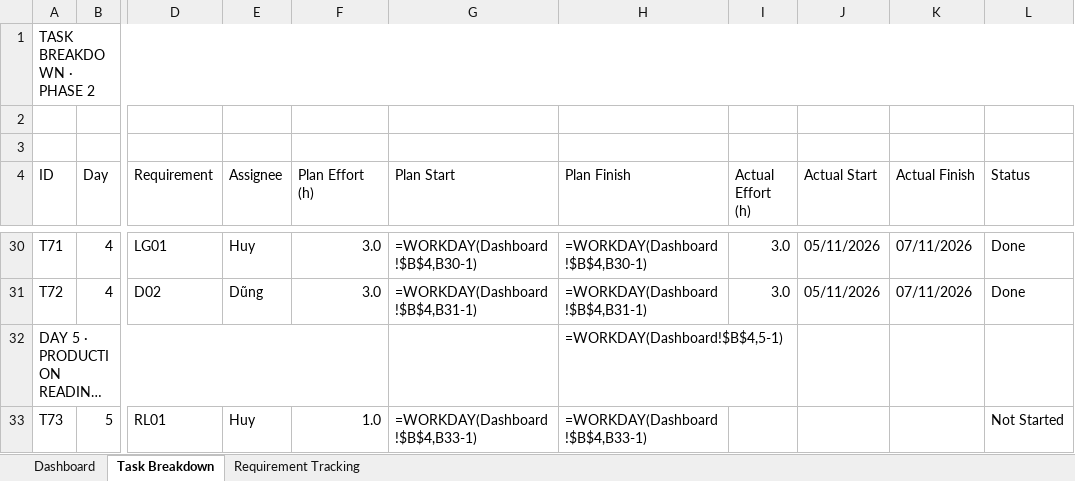
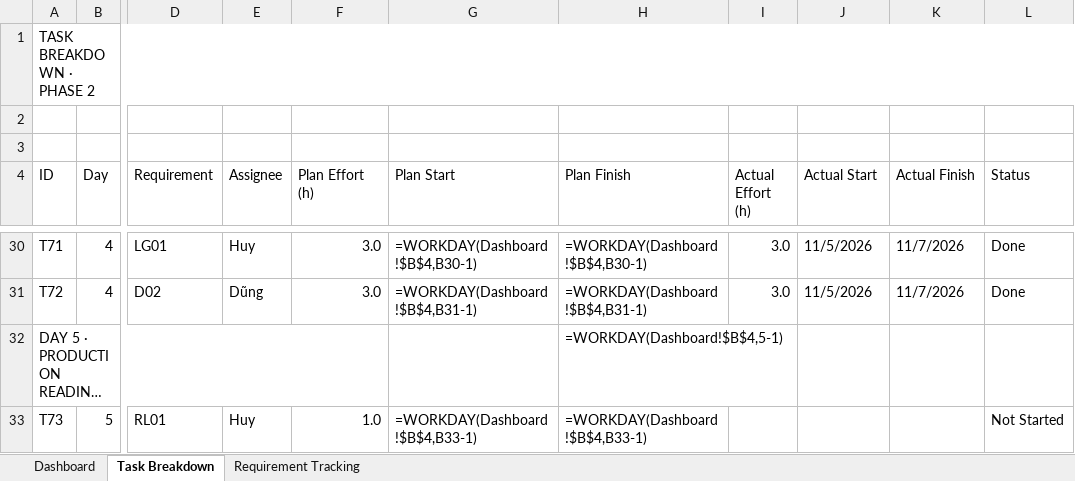
Before and after one commit to phamdung2301/Insurance, an Excel workbook: docs/TEAM1-INSURANCE-PHASE2-TRACKING.xlsx, sheet Task Breakdown, drawn as a sheet; only a part is shown, gaps mark what is left out; long unchanged cells end in …; values as stored, in another font and other column widths than the file's, no cell formats; formulas without a stored value are shown as written; conditional formats not drawn; the diff covers the shown part only; the diff names each change by its address in the sheet, - before the commit and + after, or states it on an @@ line.

Commit message:
docs: tai dung 2 file tracking + test case theo dung style/chart cua 2 file mau
Tracking: 3 LineChart burndown nhung (Team/Dung/Huy, anchor S7/S24/S41
15x7.5cm nhu mau), day du chip mau Overview (DDEBF7/C6EFCE/... + font
color rieng), band DAY D9E1F2 h=21.75, task font 10 mau 595959, percent
0%, merge DAY/TOTAL, dropdown + conditional mo rong
Test case: khong tin B3:D3 FFF2CC, header 1F4E78 h=24, data row h=51,
widths dung theo mau (17.5/28/24/36/22/30/26/11.9/12/11.3/15.4), dropdown
Priority/Status, CF mau

```diff
--- a/docs/TEAM1-INSURANCE-PHASE2-TRACKING.xlsx (sheet Task Breakdown)
+++ b/docs/TEAM1-INSURANCE-PHASE2-TRACKING.xlsx (sheet Task Breakdown)
-J30:J31 (Actual Start): 05/11/2026
+J30:J31 (Actual Start): 11/5/2026
-K30:K31 (Actual Finish): 07/11/2026
+K30:K31 (Actual Finish): 11/7/2026
```
Also changed, not shown: 42 edited cells elsewhere in this sheet, sheet Requirement Tracking, sheet Dashboard, cell formats, charts or pictures, docs/TEAM1-INSURANCE-TEST-CASE.xlsx.
